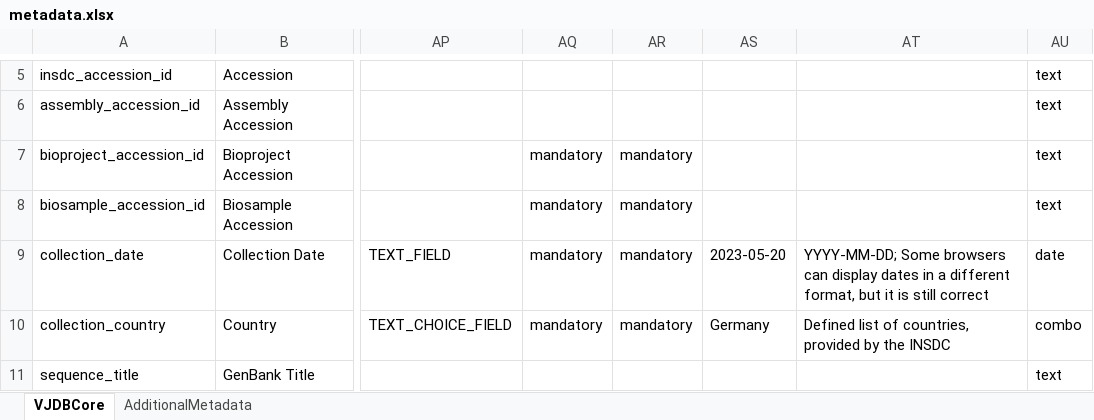
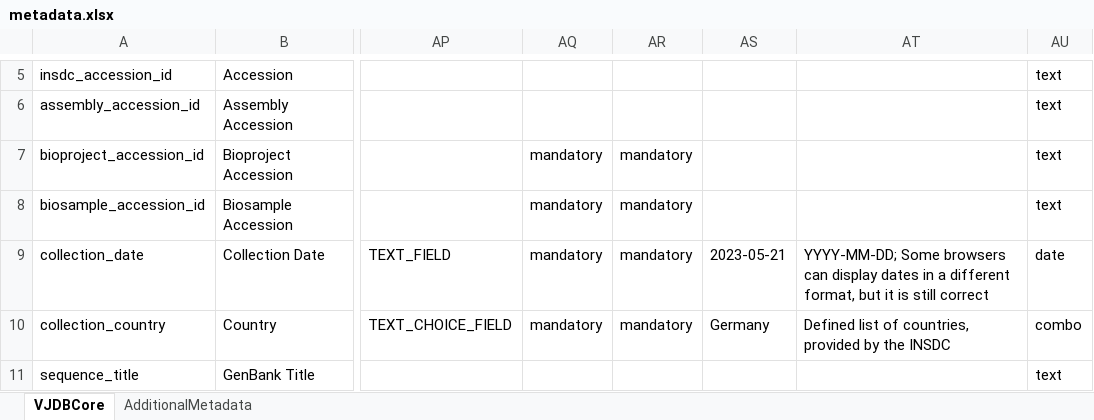
Before and after one commit to VirJenDB/virjendb_metadata, an Excel workbook: metadata.xlsx, sheet VJDBCore, drawn as a sheet; only a part is shown, gaps mark what is left out; values as stored, in another font and other column widths than the file's, no borders; conditional formats not drawn; the diff names each change by its address in the sheet, - before the commit and + after, or states it on an @@ line.

Commit message:
test

```diff
--- a/metadata.xlsx (sheet VJDBCore)
+++ b/metadata.xlsx (sheet VJDBCore)
-AS9: 2023-05-20
+AS9: 2023-05-21
```
